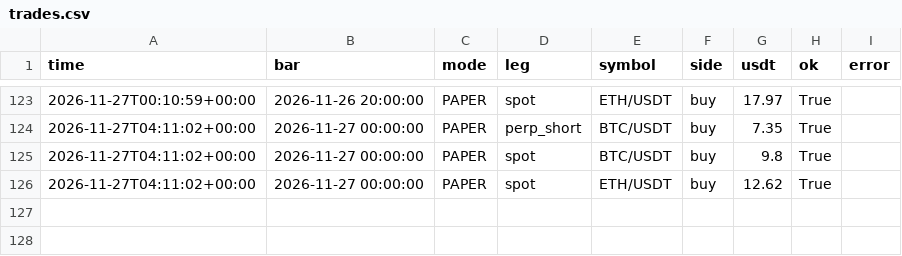
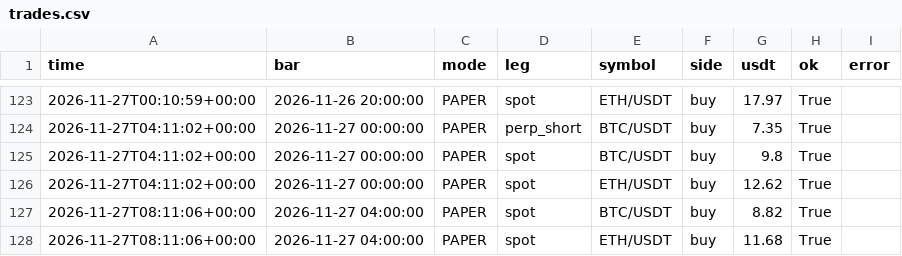
Before and after one commit to evsayar33-oss/h054_spot_bot, a CSV file: logs/trades.csv, drawn as a sheet; only a part is shown, gaps mark what is left out.

```diff
--- a/logs/trades.csv
+++ b/logs/trades.csv
@@ -126 +126,3 @@ time,bar,mode,leg,symbol,side,usdt,ok,error
 2026-11-27T04:11:02+00:00,2026-11-27 00:00:00,PAPER,spot,ETH/USDT,buy,12.62,True,
+2026-11-27T08:11:06+00:00,2026-11-27 04:00:00,PAPER,spot,BTC/USDT,buy,8.82,True,
+2026-11-27T08:11:06+00:00,2026-11-27 04:00:00,PAPER,spot,ETH/USDT,buy,11.68,True,
```
Also changed, not shown: logs/equity.csv, 2 other files.
